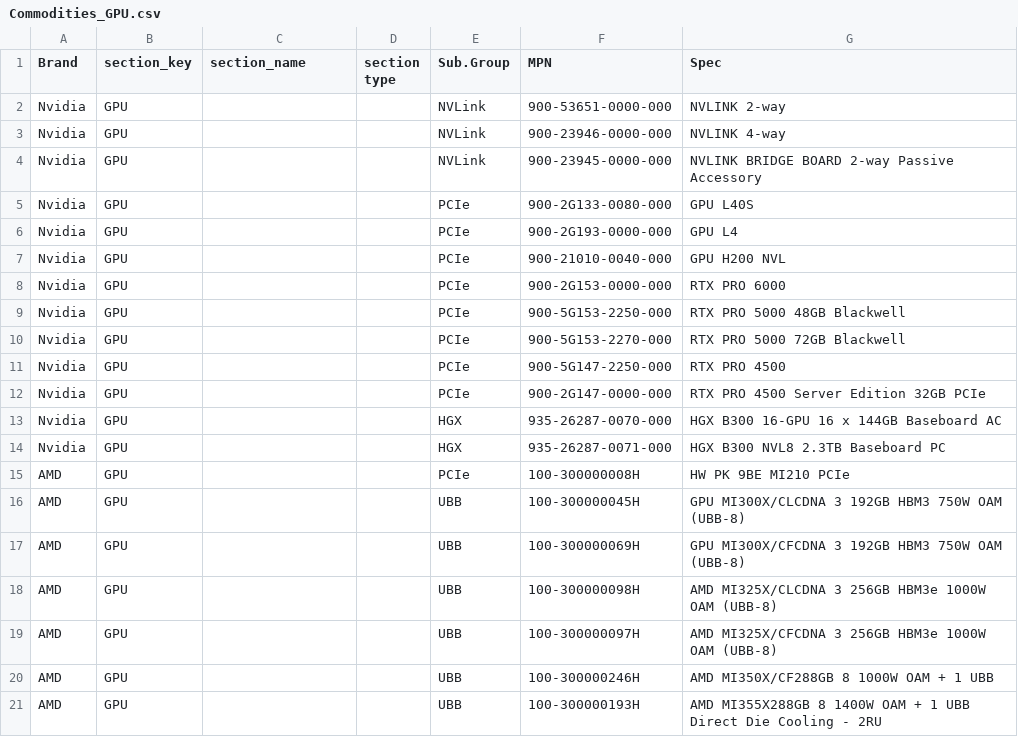
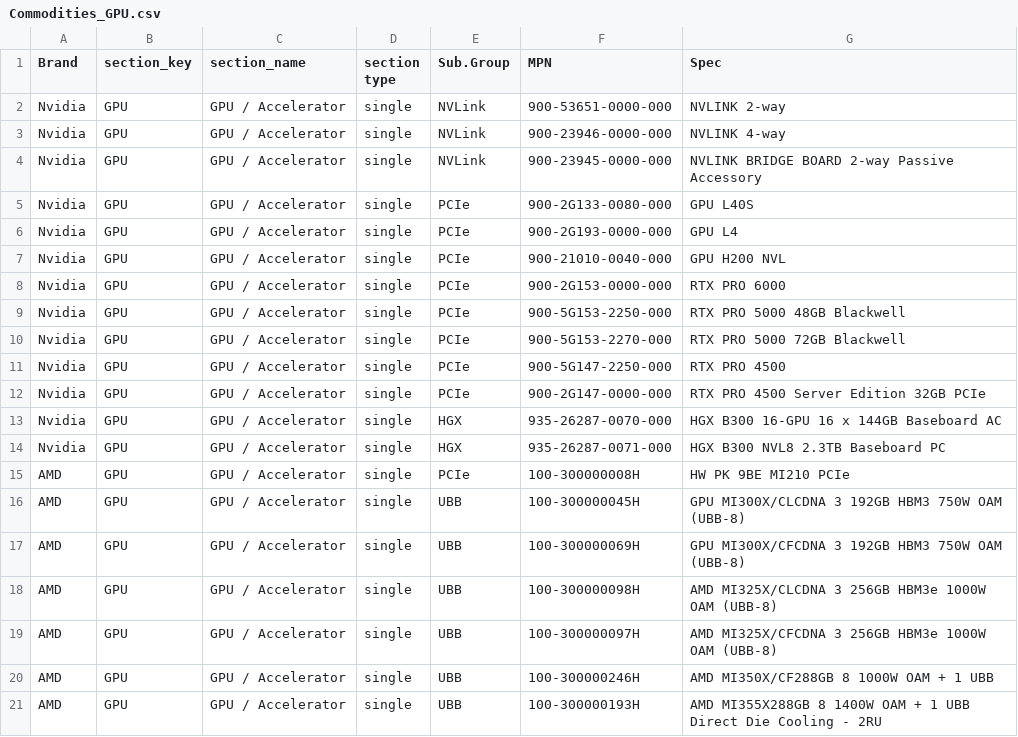
Before and after one commit to adam-yt-lee/test_config, a CSV file: Commodities/Commodities_GPU.csv, drawn as a sheet.

```diff
--- a/Commodities/Commodities_GPU.csv
+++ b/Commodities/Commodities_GPU.csv
@@ -1,21 +1,21 @@
 Brand,section_key,section_name,section type,Sub.Group,MPN,Spec
-Nvidia,GPU,,,NVLink,900-53651-0000-000,NVLINK 2-way
-Nvidia,GPU,,,NVLink,900-23946-0000-000 ,NVLINK 4-way
-Nvidia,GPU,,,NVLink,900-23945-0000-000,NVLINK BRIDGE BOARD 2-way Passive Accessory
-Nvidia,GPU,,,PCIe,900-2G133-0080-000,GPU L40S
-Nvidia,GPU,,,PCIe,900-2G193-0000-000,GPU L4
-Nvidia,GPU,,,PCIe,900-21010-0040-000,GPU H200 NVL
-Nvidia,GPU,,,PCIe,900-2G153-0000-000,RTX PRO 6000
-Nvidia,GPU,,,PCIe,900-5G153-2250-000,RTX PRO 5000 48GB Blackwell
-Nvidia,GPU,,,PCIe,900-5G153-2270-000,RTX PRO 5000 72GB Blackwell
-Nvidia,GPU,,,PCIe,900-5G147-2250-000,RTX PRO 4500
-Nvidia,GPU,,,PCIe,900-2G147-0000-000 ,RTX PRO 4500 Server Edition 32GB PCIe
-Nvidia,GPU,,,HGX,935-26287-0070-000,HGX B300 16-GPU 16 x 144GB Baseboard AC
-Nvidia,GPU,,,HGX,935-26287-0071-000,HGX B300 NVL8 2.3TB Baseboard PC
-AMD,GPU,,,PCIe,100-300000008H,HW PK 9BE MI210 PCIe
-AMD,GPU,,,UBB,100-300000045H,GPU MI300X/CLCDNA 3 192GB HBM3 750W OAM (UBB-8)
-AMD,GPU,,,UBB,100-300000069H,GPU MI300X/CFCDNA 3 192GB HBM3 750W OAM (UBB-8)
-AMD,GPU,,,UBB,100-300000098H,AMD MI325X/CLCDNA 3 256GB HBM3e 1000W OAM (UBB-8)
-AMD,GPU,,,UBB,100-300000097H,AMD MI325X/CFCDNA 3 256GB HBM3e 1000W OAM (UBB-8)
-AMD,GPU,,,UBB,100-300000246H,AMD MI350X/CF288GB 8 1000W OAM + 1 UBB
-AMD,GPU,,,UBB,100-300000193H,AMD MI355X288GB 8 1400W OAM + 1 UBB Direct Die Cooling - 2RU
+Nvidia,GPU,GPU / Accelerator,single,NVLink,900-53651-0000-000,NVLINK 2-way
+Nvidia,GPU,GPU / Accelerator,single,NVLink,900-23946-0000-000 ,NVLINK 4-way
+Nvidia,GPU,GPU / Accelerator,single,NVLink,900-23945-0000-000,NVLINK BRIDGE BOARD 2-way Passive Accessory
+Nvidia,GPU,GPU / Accelerator,single,PCIe,900-2G133-0080-000,GPU L40S
+Nvidia,GPU,GPU / Accelerator,single,PCIe,900-2G193-0000-000,GPU L4
+Nvidia,GPU,GPU / Accelerator,single,PCIe,900-21010-0040-000,GPU H200 NVL
+Nvidia,GPU,GPU / Accelerator,single,PCIe,900-2G153-0000-000,RTX PRO 6000
+Nvidia,GPU,GPU / Accelerator,single,PCIe,900-5G153-2250-000,RTX PRO 5000 48GB Blackwell
+Nvidia,GPU,GPU / Accelerator,single,PCIe,900-5G153-2270-000,RTX PRO 5000 72GB Blackwell
+Nvidia,GPU,GPU / Accelerator,single,PCIe,900-5G147-2250-000,RTX PRO 4500
+Nvidia,GPU,GPU / Accelerator,single,PCIe,900-2G147-0000-000 ,RTX PRO 4500 Server Edition 32GB PCIe
+Nvidia,GPU,GPU / Accelerator,single,HGX,935-26287-0070-000,HGX B300 16-GPU 16 x 144GB Baseboard AC
+Nvidia,GPU,GPU / Accelerator,single,HGX,935-26287-0071-000,HGX B300 NVL8 2.3TB Baseboard PC
+AMD,GPU,GPU / Accelerator,single,PCIe,100-300000008H,HW PK 9BE MI210 PCIe
+AMD,GPU,GPU / Accelerator,single,UBB,100-300000045H,GPU MI300X/CLCDNA 3 192GB HBM3 750W OAM (UBB-8)
+AMD,GPU,GPU / Accelerator,single,UBB,100-300000069H,GPU MI300X/CFCDNA 3 192GB HBM3 750W OAM (UBB-8)
+AMD,GPU,GPU / Accelerator,single,UBB,100-300000098H,AMD MI325X/CLCDNA 3 256GB HBM3e 1000W OAM (UBB-8)
+AMD,GPU,GPU / Accelerator,single,UBB,100-300000097H,AMD MI325X/CFCDNA 3 256GB HBM3e 1000W OAM (UBB-8)
+AMD,GPU,GPU / Accelerator,single,UBB,100-300000246H,AMD MI350X/CF288GB 8 1000W OAM + 1 UBB
+AMD,GPU,GPU / Accelerator,single,UBB,100-300000193H,AMD MI355X288GB 8 1400W OAM + 1 UBB Direct Die Cooling - 2RU
```
Also changed, not shown: Commodities/Commodities_CPU.csv, Commodities/Commodities_DIMM.csv, 5 other files.
